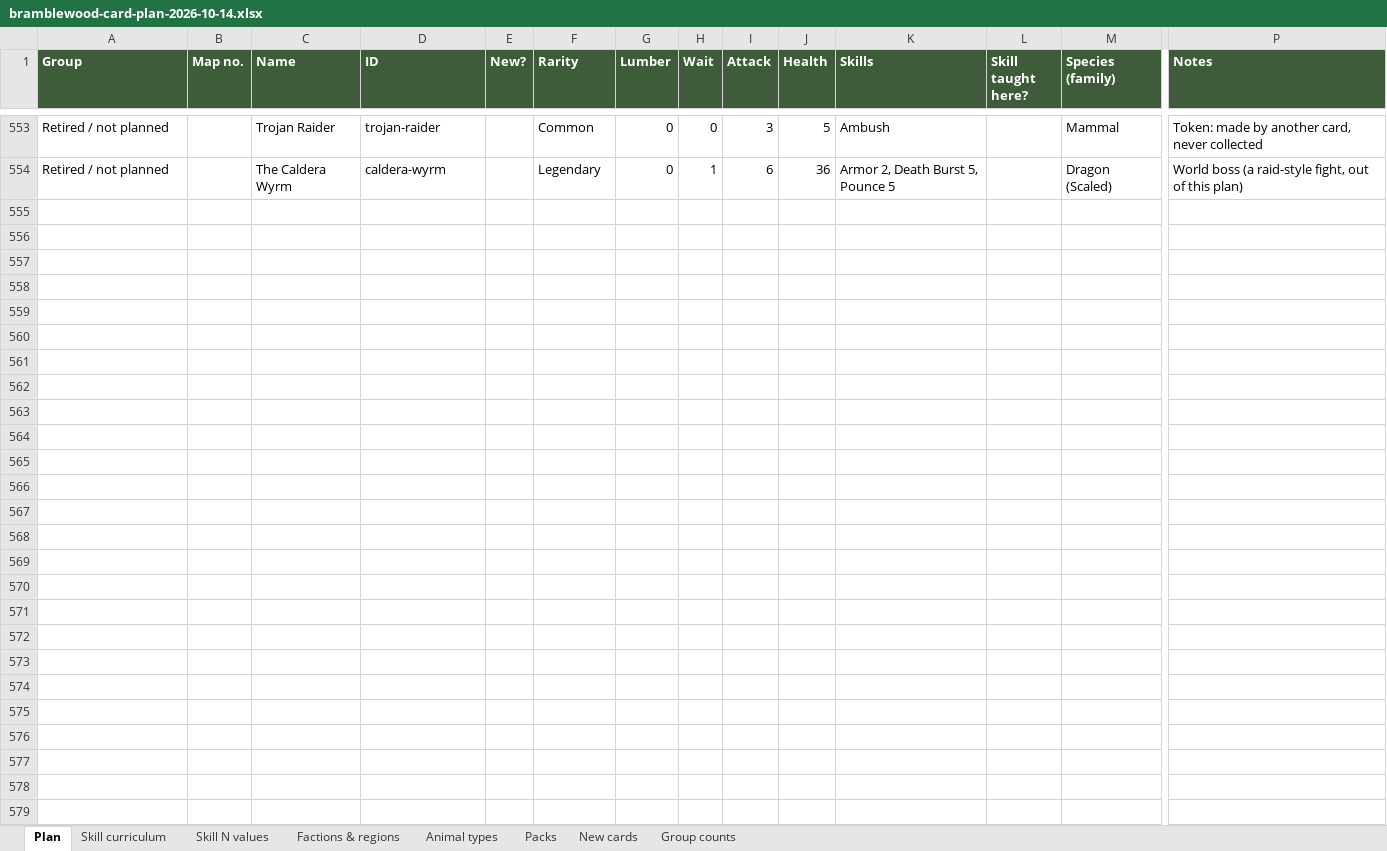
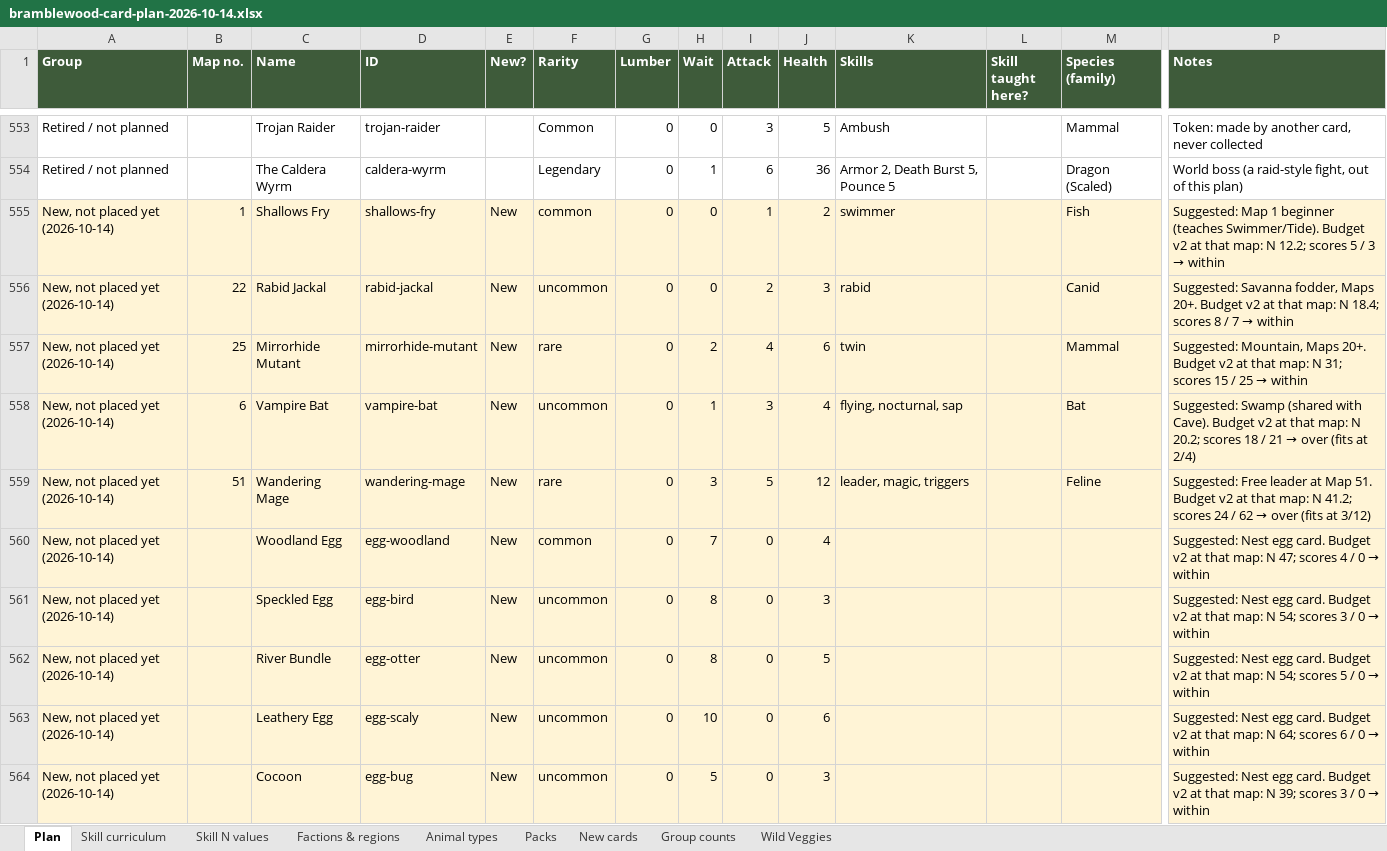
Before and after one commit to herougan/bramblewood-arena-game, an Excel workbook: docs/bramblewood-card-plan-2026-10-14.xlsx, sheet Plan, drawn as a sheet; only a part is shown, gaps mark what is left out; values as stored, in another font and other column widths than the file's, no borders; charts and pictures not drawn; rows hold the shown columns only; the diff covers the shown part only; the diff names each change by its address in the sheet, - before the commit and + after, or states it on an @@ line.

```diff
--- a/docs/bramblewood-card-plan-2026-10-14.xlsx (sheet Plan)
+++ b/docs/bramblewood-card-plan-2026-10-14.xlsx (sheet Plan)
+sheet tab: Wild Veggies
+row 555: New, not placed yet (2026-10-14) | 1 | Shallows Fry | shallows-fry | New | common | 0 | 0 | 1 | 2 | swimmer |  | Fish | Suggested: Map 1 beginner (teaches Swimmer/Tide). Budget v2 at that map: N 12.2; scores 5 / 3 → within
+row 556: New, not placed yet (2026-10-14) | 22 | Rabid Jackal | rabid-jackal | New | uncommon | 0 | 0 | 2 | 3 | rabid |  | Canid | Suggested: Savanna fodder, Maps 20+. Budget v2 at that map: N 18.4; scores 8 / 7 → within
+row 557: New, not placed yet (2026-10-14) | 25 | Mirrorhide Mutant | mirrorhide-mutant | New | rare | 0 | 2 | 4 | 6 | twin |  | Mammal | Suggested: Mountain, Maps 20+. Budget v2 at that map: N 31; scores 15 / 25 → within
+row 558: New, not placed yet (2026-10-14) | 6 | Vampire Bat | vampire-bat | New | uncommon | 0 | 1 | 3 | 4 | flying, nocturnal, sap |  | Bat | Suggested: Swamp (shared with Cave). Budget v2 at that map: N 20.2; scores 18 / 21 → over (fits at 2/4)
+row 559: New, not placed yet (2026-10-14) | 51 | Wandering Mage | wandering-mage | New | rare | 0 | 3 | 5 | 12 | leader, magic, triggers |  | Feline | Suggested: Free leader at Map 51. Budget v2 at that map: N 41.2; scores 24 / 62 → over (fits at 3/12)
+row 560: New, not placed yet (2026-10-14) |  | Woodland Egg | egg-woodland | New | common | 0 | 7 | 0 | 4 |  |  |  | Suggested: Nest egg card. Budget v2 at that map: N 47; scores 4 / 0 → within
+row 561: New, not placed yet (2026-10-14) |  | Speckled Egg | egg-bird | New | uncommon | 0 | 8 | 0 | 3 |  |  |  | Suggested: Nest egg card. Budget v2 at that map: N 54; scores 3 / 0 → within
+row 562: New, not placed yet (2026-10-14) |  | River Bundle | egg-otter | New | uncommon | 0 | 8 | 0 | 5 |  |  |  | Suggested: Nest egg card. Budget v2 at that map: N 54; scores 5 / 0 → within
+row 563: New, not placed yet (2026-10-14) |  | Leathery Egg | egg-scaly | New | uncommon | 0 | 10 | 0 | 6 |  |  |  | Suggested: Nest egg card. Budget v2 at that map: N 64; scores 6 / 0 → within
+row 564: New, not placed yet (2026-10-14) |  | Cocoon | egg-bug | New | uncommon | 0 | 5 | 0 | 3 |  |  |  | Suggested: Nest egg card. Budget v2 at that map: N 39; scores 3 / 0 → within
```
Also changed, not shown: 13 added rows elsewhere in this sheet, 1 other file.
